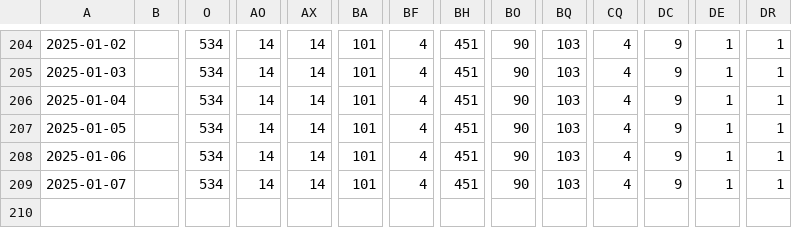
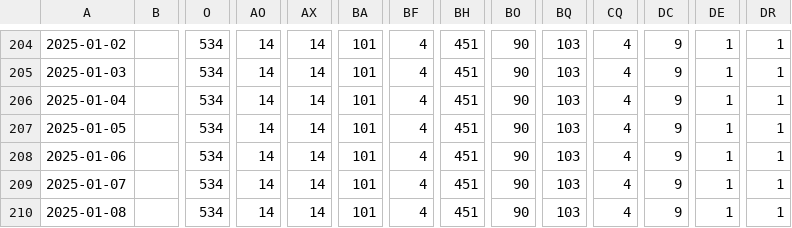
Before and after one commit to Oorlogsbronnen/collectierapportage, a CSV file: data/Archive.csv, drawn as a sheet; only a part is shown, gaps mark what is left out; rows hold the shown columns only; the diff names each change by its address in the sheet, - before the commit and + after, or states it on an @@ line.

```diff
--- a/data/Archive.csv
+++ b/data/Archive.csv
+row 210: 2025-01-08 |  | 534 | 14 | 14 | 101 | 4 | 451 | 90 | 103 | 4 | 9 | 1 | 1
```
Also changed, not shown: data/ArchiveFile.csv, data/CreativeWork.csv, 20 other files.
